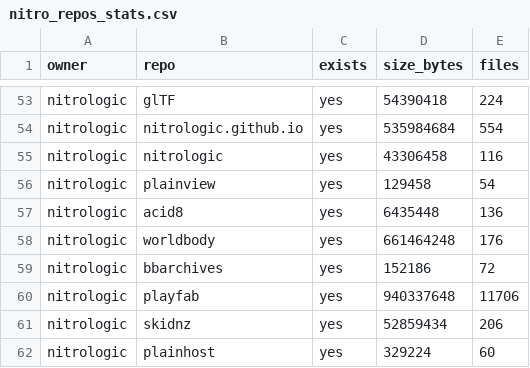
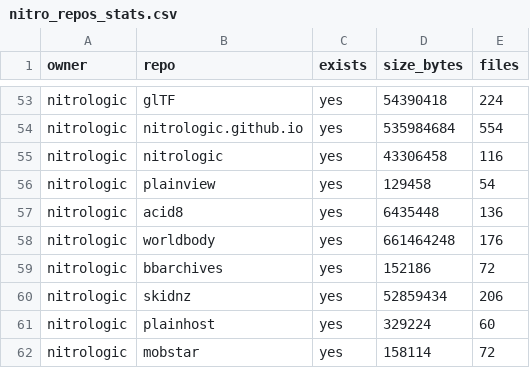
Before and after one commit to nitrologic/fountain, a CSV file: nitro/nitro_repos_stats.csv, drawn as a sheet; only a part is shown, gaps mark what is left out; the shorter side is filled out with more unchanged rows; the diff names each change by its address in the sheet, - before the commit and + after, or states it on an @@ line.

Commit message:
evict playfab

```diff
--- a/nitro/nitro_repos_stats.csv
+++ b/nitro/nitro_repos_stats.csv
-row 60: nitrologic | playfab | yes | 940337648 | 11706
```
Also changed, not shown: nitro/nitro_repos.csv, nitro/nitro_repos_info.csv, 4 other files.
